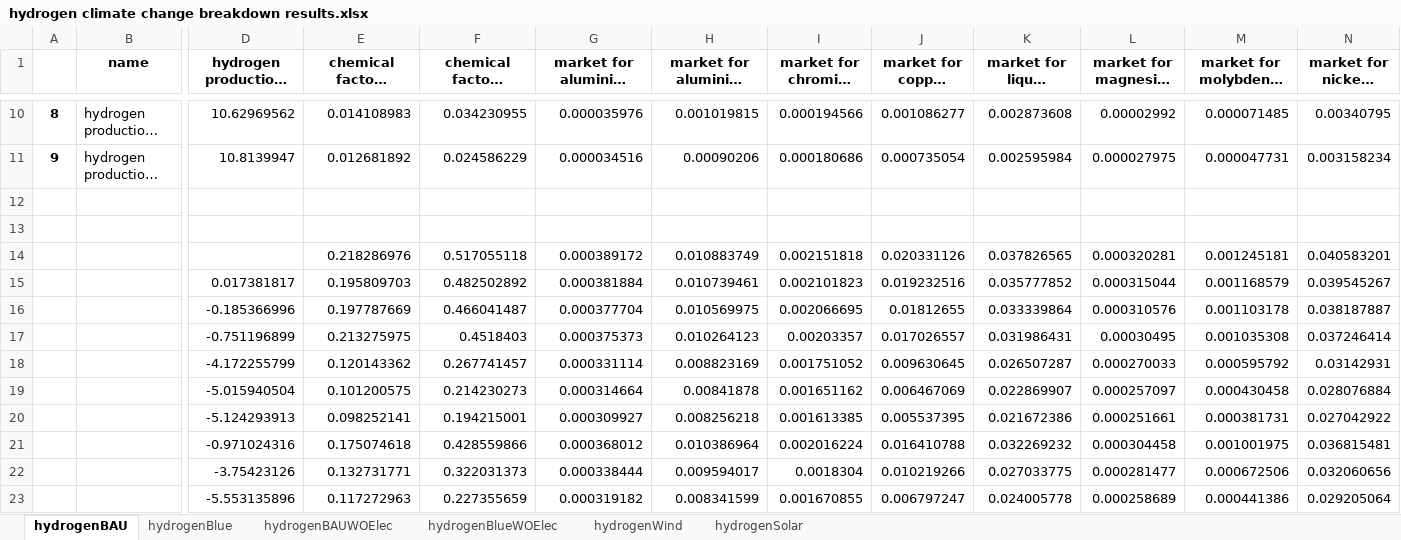
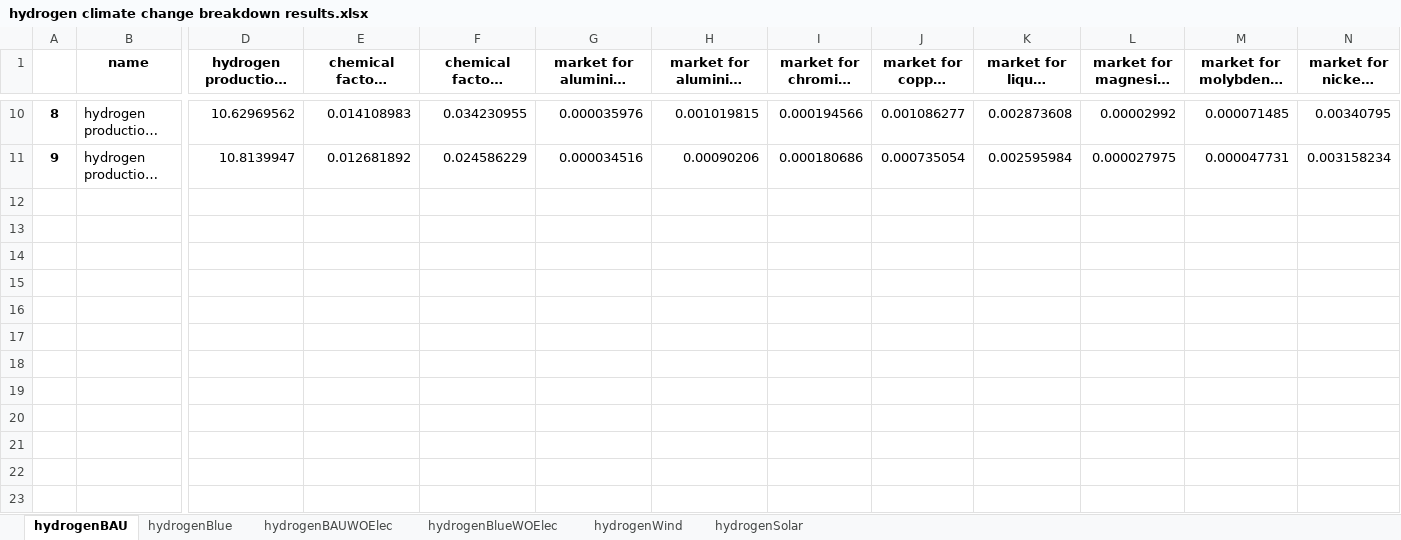
Before and after one commit to abhix2704/Prospective-LCA, an Excel workbook: Results/Phase 2/Hydrogen/hydrogen climate change breakdown results.xlsx, sheet hydrogenBAU, drawn as a sheet; only a part is shown, gaps mark what is left out; long unchanged cells end in …; values as stored, in another font and other column widths than the file's, no borders; rows hold the shown columns only; the diff names each change by its address in the sheet, - before the commit and + after, or states it on an @@ line.

```diff
--- a/Results/Phase 2/Hydrogen/hydrogen climate change breakdown results.xlsx (sheet hydrogenBAU)
+++ b/Results/Phase 2/Hydrogen/hydrogen climate change breakdown results.xlsx (sheet hydrogenBAU)
-row 12: (empty)
-row 13: (empty)
-row 14:  |  |  | 0.218286976 | 0.517055118 | 0.000389172 | 0.010883749 | 0.002151818 | 0.020331126 | 0.037826565 | 0.000320281 | 0.001245181 | 0.040583201
-row 15:  |  | 0.017381817 | 0.195809703 | 0.482502892 | 0.000381884 | 0.010739461 | 0.002101823 | 0.019232516 | 0.035777852 | 0.000315044 | 0.001168579 | 0.039545267
-row 16:  |  | -0.185366996 | 0.197787669 | 0.466041487 | 0.000377704 | 0.010569975 | 0.002066695 | 0.01812655 | 0.033339864 | 0.000310576 | 0.001103178 | 0.038187887
-row 17:  |  | -0.751196899 | 0.213275975 | 0.4518403 | 0.000375373 | 0.010264123 | 0.00203357 | 0.017026557 | 0.031986431 | 0.00030495 | 0.001035308 | 0.037246414
-row 18:  |  | -4.172255799 | 0.120143362 | 0.267741457 | 0.000331114 | 0.008823169 | 0.001751052 | 0.009630645 | 0.026507287 | 0.000270033 | 0.000595792 | 0.03142931
-row 19:  |  | -5.015940504 | 0.101200575 | 0.214230273 | 0.000314664 | 0.00841878 | 0.001651162 | 0.006467069 | 0.022869907 | 0.000257097 | 0.000430458 | 0.028076884
-row 20:  |  | -5.124293913 | 0.098252141 | 0.194215001 | 0.000309927 | 0.008256218 | 0.001613385 | 0.005537395 | 0.021672386 | 0.000251661 | 0.000381731 | 0.027042922
-row 21:  |  | -0.971024316 | 0.175074618 | 0.428559866 | 0.000368012 | 0.010386964 | 0.002016224 | 0.016410788 | 0.032269232 | 0.000304458 | 0.001001975 | 0.036815481
-row 22:  |  | -3.75423126 | 0.132731771 | 0.322031373 | 0.000338444 | 0.009594017 | 0.0018304 | 0.010219266 | 0.027033775 | 0.000281477 | 0.000672506 | 0.032060656
-row 23:  |  | -5.553135896 | 0.117272963 | 0.227355659 | 0.000319182 | 0.008341599 | 0.001670855 | 0.006797247 | 0.024005778 | 0.000258689 | 0.000441386 | 0.029205064
```
Also changed, not shown: sheet hydrogenBAUWOElec, sheet hydrogenBlueWOElec, sheet hydrogenBlue, sheet hydrogenWind, sheet hydrogenSolar, Results/Phase 2/Ammonia/ammonia climate change breakdown results.xlsx, Results/Phase 2/Ammonia/ammonia climate change results.xlsx, 1 other file.
